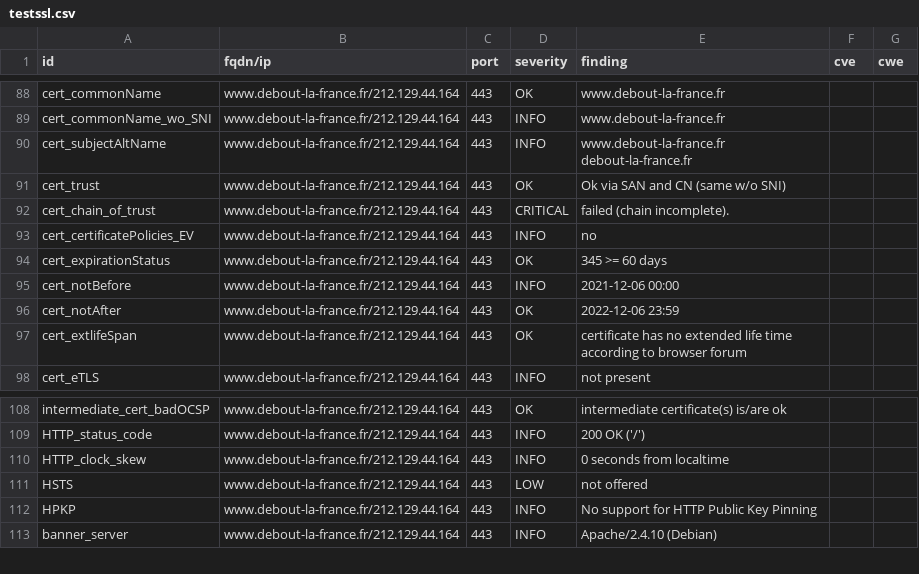
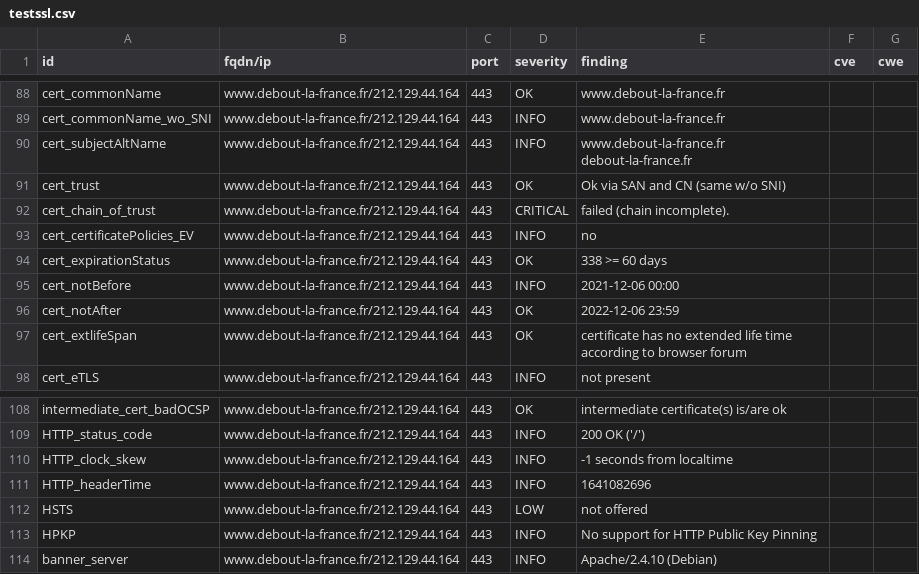
Before and after one commit to revolunet/candidats-2022, a CSV file: results/aHR0cHM6Ly93d3cuZGVib3V0LWxhLWZyYW5jZS5mcg==/testssl.csv, drawn as a sheet; only a part is shown, gaps mark what is left out.

```diff
--- a/results/aHR0cHM6Ly93d3cuZGVib3V0LWxhLWZyYW5jZS5mcg==/testssl.csv
+++ b/results/aHR0cHM6Ly93d3cuZGVib3V0LWxhLWZyYW5jZS5mcg==/testssl.csv
@@ -93,3 +93,3 @@
 "cert_certificatePolicies_EV","www.debout-la-france.fr/212.129.44.164","443","INFO","no","",""
-"cert_expirationStatus","www.debout-la-france.fr/212.129.44.164","443","OK","345 >= 60 days","",""
+"cert_expirationStatus","www.debout-la-france.fr/212.129.44.164","443","OK","338 >= 60 days","",""
 "cert_notBefore","www.debout-la-france.fr/212.129.44.164","443","INFO","2021-12-06 00:00","",""
@@ -109,3 +109,4 @@
 "HTTP_status_code","www.debout-la-france.fr/212.129.44.164","443","INFO","200 OK ('/')","",""
-"HTTP_clock_skew","www.debout-la-france.fr/212.129.44.164","443","INFO","0 seconds from localtime","",""
+"HTTP_clock_skew","www.debout-la-france.fr/212.129.44.164","443","INFO","-1 seconds from localtime","",""
+"HTTP_headerTime","www.debout-la-france.fr/212.129.44.164","443","INFO","1641082696","",""
 "HSTS","www.debout-la-france.fr/212.129.44.164","443","LOW","not offered","",""
```
Also changed, not shown: 8 other files.
